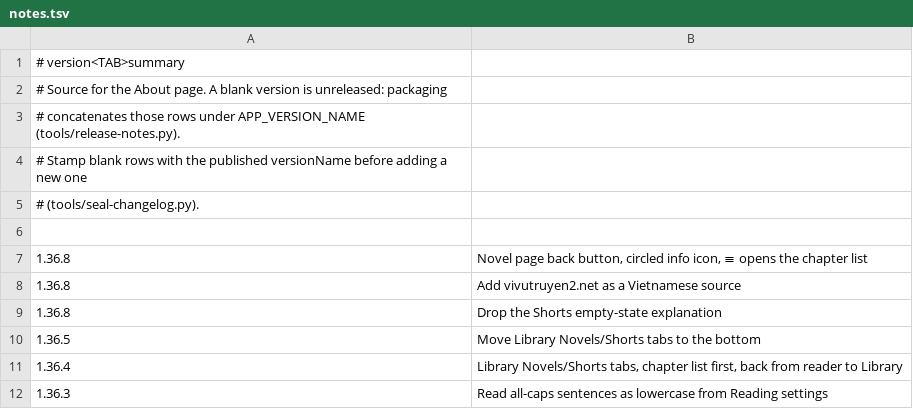
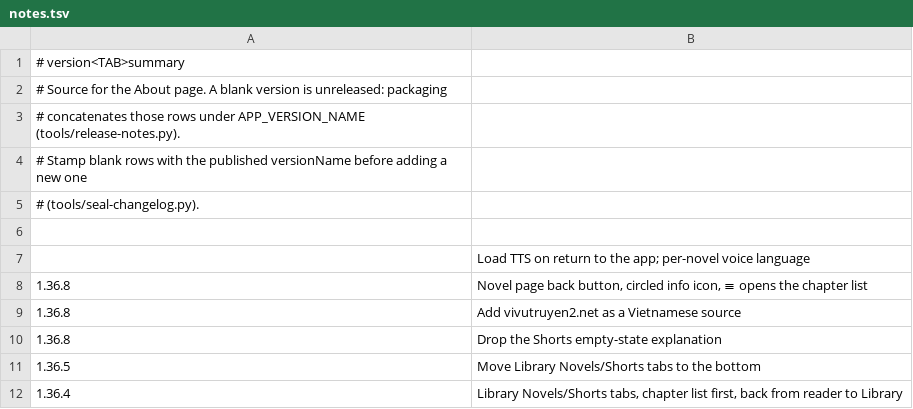
Before and after one commit to vtlinh/novels, a TSV file: android/changelog/notes.tsv, drawn as a sheet; only a part is shown; the shorter side is filled out with more unchanged rows.

```diff
--- a/android/changelog/notes.tsv
+++ b/android/changelog/notes.tsv
@@ -6,2 +6,3 @@
 
+	Load TTS on return to the app; per-novel voice language
 1.36.8	Novel page back button, circled info icon, ≡ opens the chapter list
```
Also changed, not shown: 14 other files.
